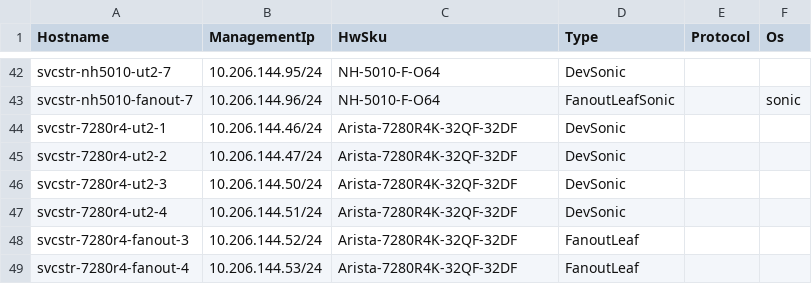
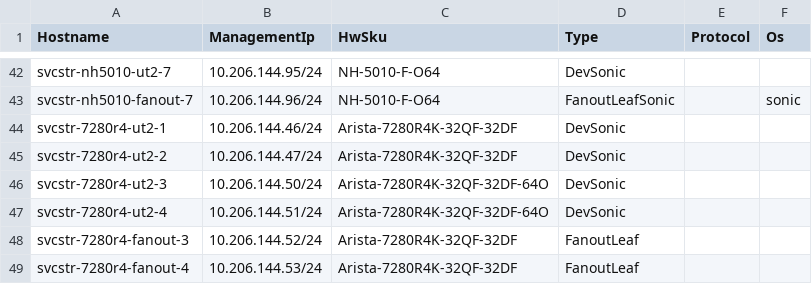
Before and after one commit to LinJin23/sonic-mgmt, a CSV file: ansible/files/sonic_strsvc_devices.csv, drawn as a sheet; only a part is shown, gaps mark what is left out.

```diff
--- a/ansible/files/sonic_strsvc_devices.csv
+++ b/ansible/files/sonic_strsvc_devices.csv
@@ -45,4 +45,4 @@ svcstr-7280r4-ut2-1,10.206.144.46/24,Arista-7280R4K-32QF-32DF,DevSonic,,
 svcstr-7280r4-ut2-2,10.206.144.47/24,Arista-7280R4K-32QF-32DF,DevSonic,,
-svcstr-7280r4-ut2-3,10.206.144.50/24,Arista-7280R4K-32QF-32DF,DevSonic,,
-svcstr-7280r4-ut2-4,10.206.144.51/24,Arista-7280R4K-32QF-32DF,DevSonic,,
+svcstr-7280r4-ut2-3,10.206.144.50/24,Arista-7280R4K-32QF-32DF-64O,DevSonic,,
+svcstr-7280r4-ut2-4,10.206.144.51/24,Arista-7280R4K-32QF-32DF-64O,DevSonic,,
 svcstr-7280r4-fanout-3,10.206.144.52/24,Arista-7280R4K-32QF-32DF,FanoutLeaf,,
```
Also changed, not shown: 1 other file.
